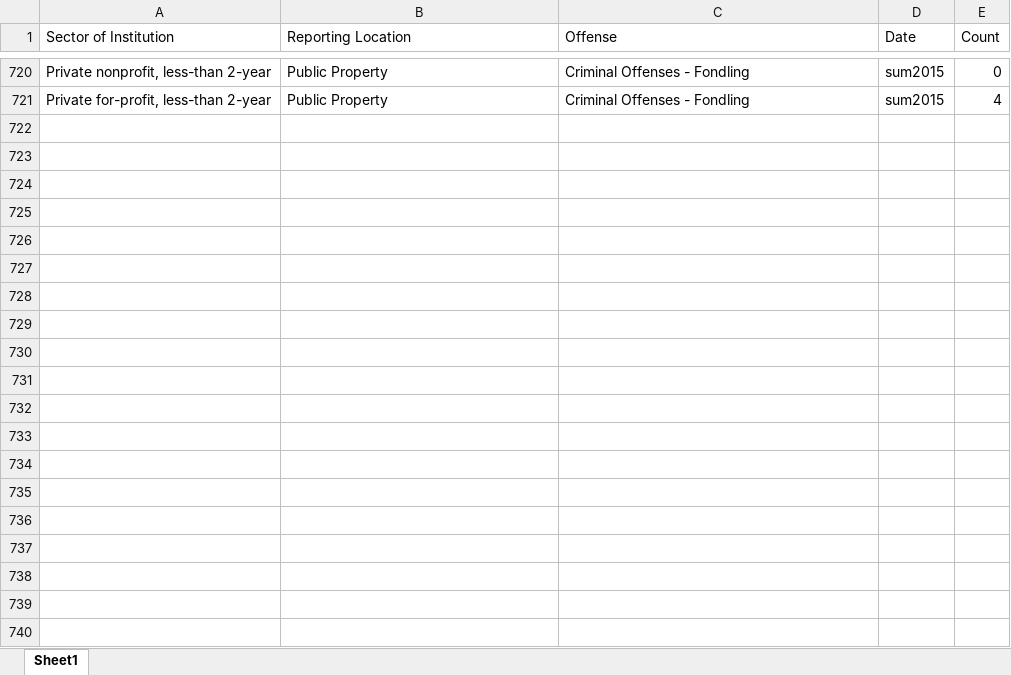
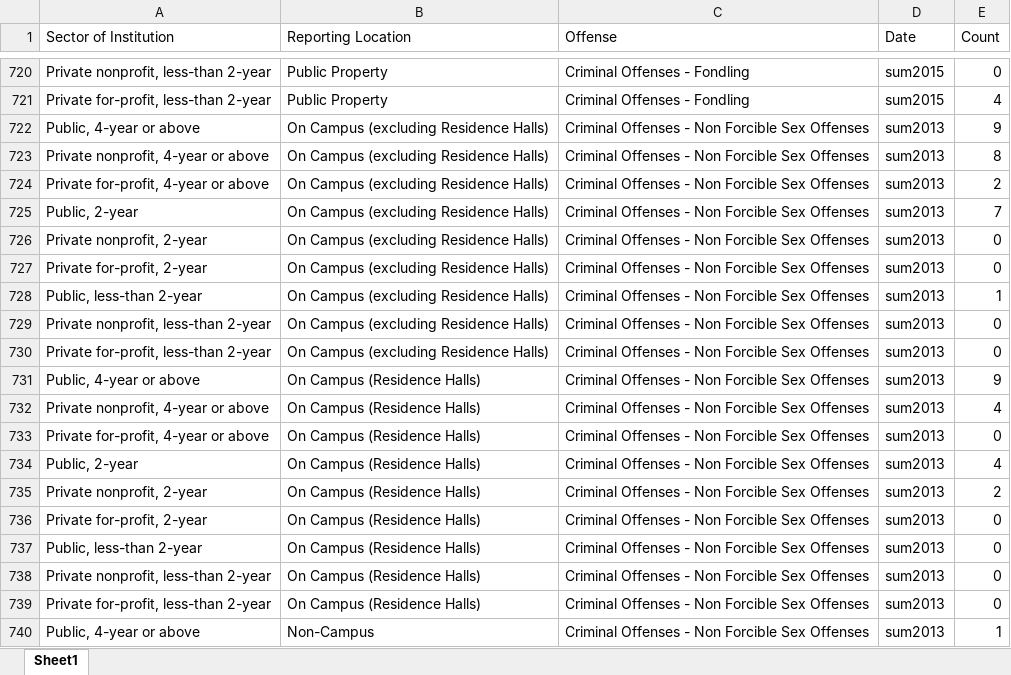
Before and after one commit to HashedDan/CampusCrimes, an Excel workbook: CampusCrimesMerged.xlsx, sheet Sheet1, drawn as a sheet; only a part is shown, gaps mark what is left out; values as stored, in another font and other column widths than the file's, no borders; the diff covers the shown part only; the diff names each change by its address in the sheet, - before the commit and + after, or states it on an @@ line.

Commit message:
Replicated previous step (4688a03a69f83d2174c919bddf23c5a940c90abb) but for Offense = ‘Criminal Offense - Non Forcible Sex Offenses’ and the data only had fields with Date = ‘sum2013’ from CriminalOffenses.xls.

```diff
--- a/CampusCrimesMerged.xlsx (sheet Sheet1)
+++ b/CampusCrimesMerged.xlsx (sheet Sheet1)
+row 722: Public, 4-year or above | On Campus (excluding Residence Halls) | Criminal Offenses - Non Forcible Sex Offenses | sum2013 | 9
+row 723: Private nonprofit, 4-year or above | On Campus (excluding Residence Halls) | Criminal Offenses - Non Forcible Sex Offenses | sum2013 | 8
+row 724: Private for-profit, 4-year or above | On Campus (excluding Residence Halls) | Criminal Offenses - Non Forcible Sex Offenses | sum2013 | 2
+row 725: Public, 2-year | On Campus (excluding Residence Halls) | Criminal Offenses - Non Forcible Sex Offenses | sum2013 | 7
+row 726: Private nonprofit, 2-year | On Campus (excluding Residence Halls) | Criminal Offenses - Non Forcible Sex Offenses | sum2013 | 0
+row 727: Private for-profit, 2-year | On Campus (excluding Residence Halls) | Criminal Offenses - Non Forcible Sex Offenses | sum2013 | 0
+row 728: Public, less-than 2-year | On Campus (excluding Residence Halls) | Criminal Offenses - Non Forcible Sex Offenses | sum2013 | 1
+row 729: Private nonprofit, less-than 2-year | On Campus (excluding Residence Halls) | Criminal Offenses - Non Forcible Sex Offenses | sum2013 | 0
+row 730: Private for-profit, less-than 2-year | On Campus (excluding Residence Halls) | Criminal Offenses - Non Forcible Sex Offenses | sum2013 | 0
+row 731: Public, 4-year or above | On Campus (Residence Halls) | Criminal Offenses - Non Forcible Sex Offenses | sum2013 | 9
+row 732: Private nonprofit, 4-year or above | On Campus (Residence Halls) | Criminal Offenses - Non Forcible Sex Offenses | sum2013 | 4
+row 733: Private for-profit, 4-year or above | On Campus (Residence Halls) | Criminal Offenses - Non Forcible Sex Offenses | sum2013 | 0
+row 734: Public, 2-year | On Campus (Residence Halls) | Criminal Offenses - Non Forcible Sex Offenses | sum2013 | 4
+row 735: Private nonprofit, 2-year | On Campus (Residence Halls) | Criminal Offenses - Non Forcible Sex Offenses | sum2013 | 2
+row 736: Private for-profit, 2-year | On Campus (Residence Halls) | Criminal Offenses - Non Forcible Sex Offenses | sum2013 | 0
+row 737: Public, less-than 2-year | On Campus (Residence Halls) | Criminal Offenses - Non Forcible Sex Offenses | sum2013 | 0
+row 738: Private nonprofit, less-than 2-year | On Campus (Residence Halls) | Criminal Offenses - Non Forcible Sex Offenses | sum2013 | 0
+row 739: Private for-profit, less-than 2-year | On Campus (Residence Halls) | Criminal Offenses - Non Forcible Sex Offenses | sum2013 | 0
+row 740: Public, 4-year or above | Non-Campus | Criminal Offenses - Non Forcible Sex Offenses | sum2013 | 1
```
Also changed, not shown: 17 added rows elsewhere in this sheet.
